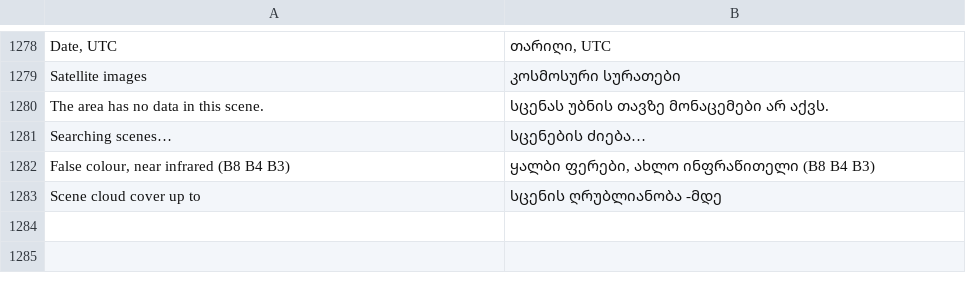
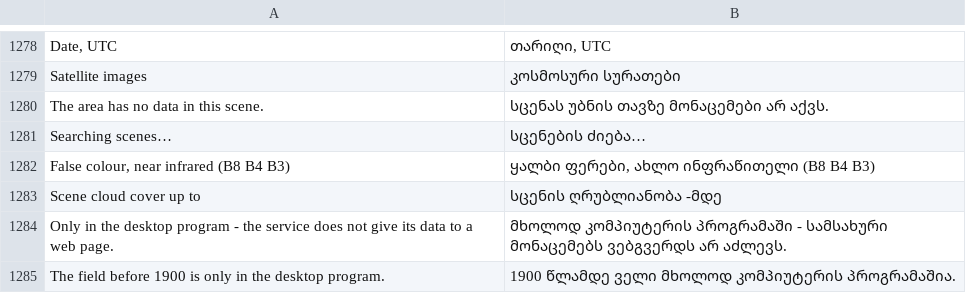
Before and after one commit to Valery35/planetx-lite, a TSV file: crates/ui/i18n/ka.tsv, drawn as a sheet; only a part is shown, gaps mark what is left out; the diff names each change by its address in the sheet, - before the commit and + after, or states it on an @@ line.

```diff
--- a/crates/ui/i18n/ka.tsv
+++ b/crates/ui/i18n/ka.tsv
+row 1284: Only in the desktop program - the service does not give its data to a web page. | მხოლოდ კომპიუტერის პროგრამაში - სამსახური მონაცემებს ვებგვერდს არ აძლევს.
+row 1285: The field before 1900 is only in the desktop program. | 1900 წლამდე ველი მხოლოდ კომპიუტერის პროგრამაშია.
```
Also changed, not shown: crates/ui/i18n/fr.tsv, crates/ui/i18n/ja.tsv, 17 other files.
